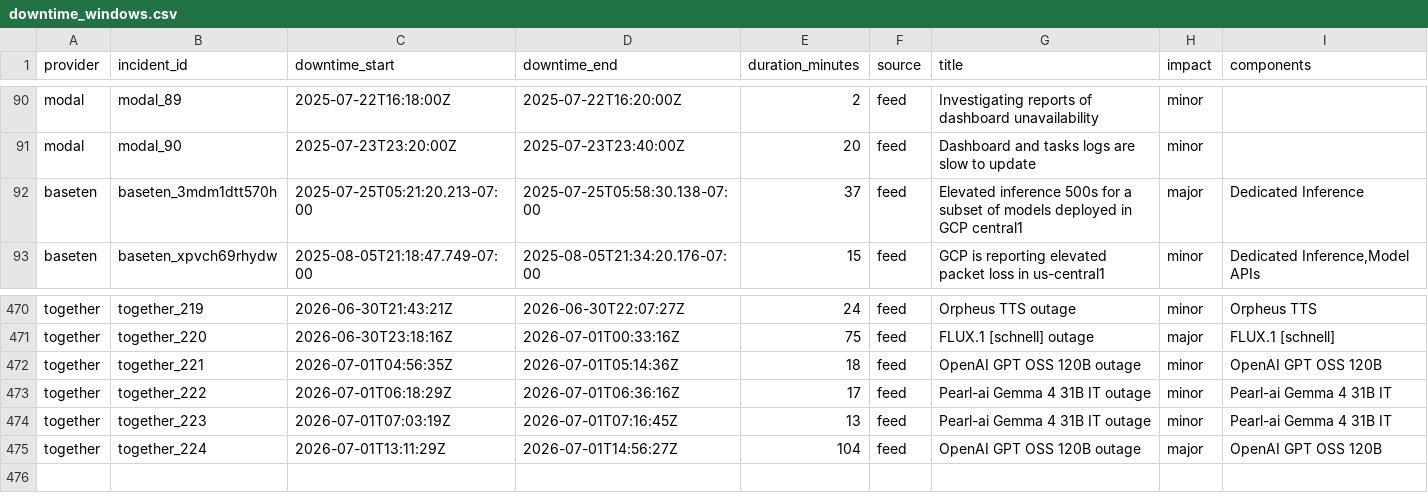
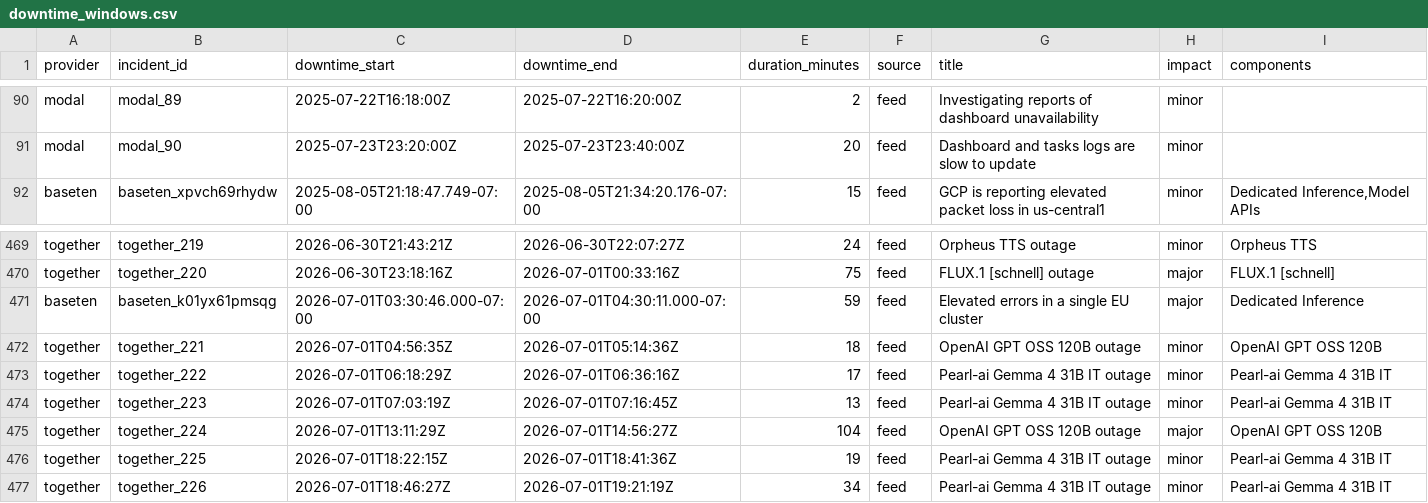
Before and after one commit to saranormous/inference_statuspage, a CSV file: parsed/downtime_windows.csv, drawn as a sheet; only a part is shown, gaps mark what is left out; removed rows and columns are numbered as before the commit, all else as after; the diff names each change by its address in the sheet, - before the commit and + after, or states it on an @@ line.

Commit message:
incidents: 2026-07-02T00:35:55Z

```diff
--- a/parsed/downtime_windows.csv
+++ b/parsed/downtime_windows.csv
-row 92: baseten | baseten_3mdm1dtt570h | 2025-07-25T05:21:20.213-07:00 | 2025-07-25T05:58:30.138-07:00 | 37 | feed | Elevated inference 500s for a subset of models deployed in GCP central1 | major | Dedicated Inference
+row 471: baseten | baseten_k01yx61pmsqg | 2026-07-01T03:30:46.000-07:00 | 2026-07-01T04:30:11.000-07:00 | 59 | feed | Elevated errors in a single EU cluster | major | Dedicated Inference
+row 476: together | together_225 | 2026-07-01T18:22:15Z | 2026-07-01T18:41:36Z | 19 | feed | Pearl-ai Gemma 4 31B IT outage | minor | Pearl-ai Gemma 4 31B IT
+row 477: together | together_226 | 2026-07-01T18:46:27Z | 2026-07-01T19:21:19Z | 34 | feed | Pearl-ai Gemma 4 31B IT outage | minor | Pearl-ai Gemma 4 31B IT
```
Also changed, not shown: 4 other files.
